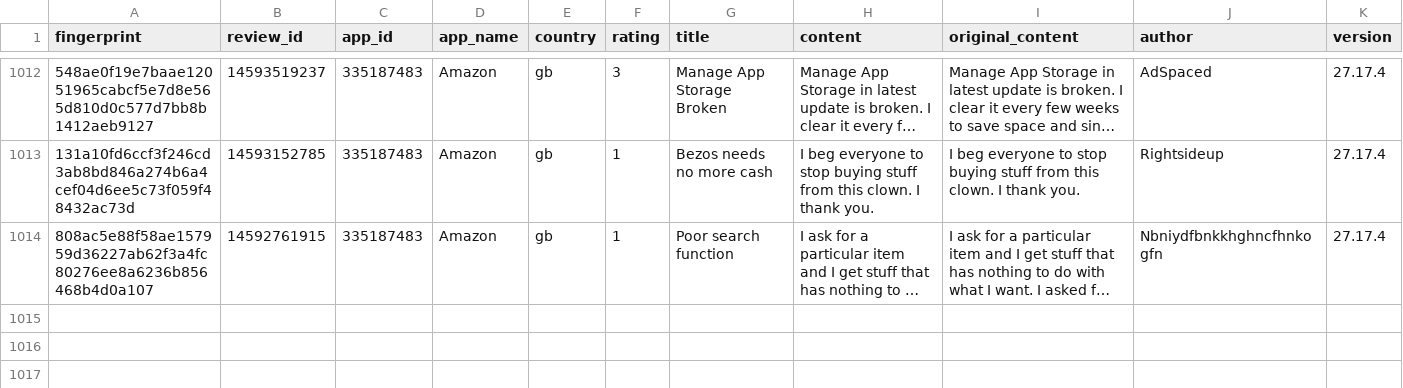
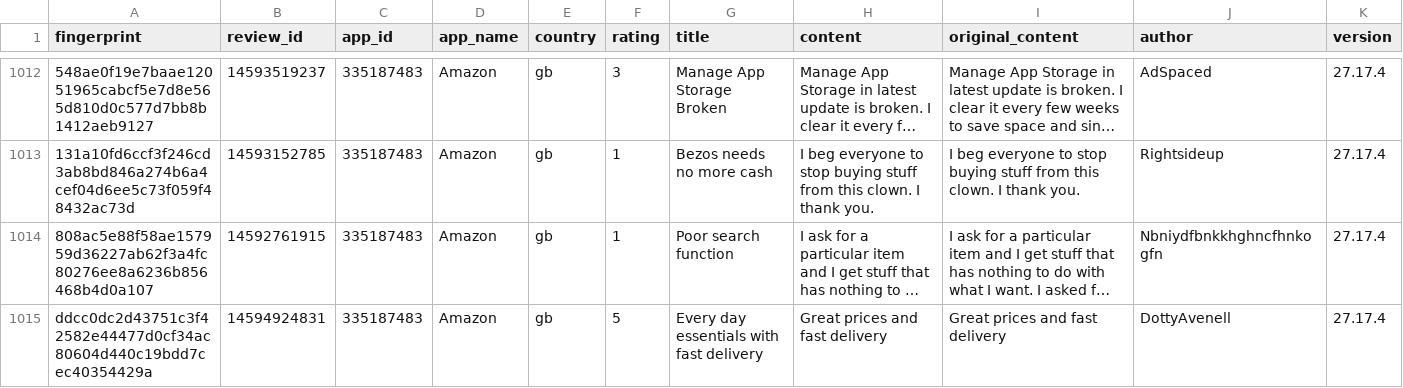
Before and after one commit to pickmiu/appstore-public-data, a CSV file: data/reviews_335187483_Amazon_gb.csv, drawn as a sheet; only a part is shown, gaps mark what is left out; long unchanged cells end in …; rows hold the shown columns only; the diff names each change by its address in the sheet, - before the commit and + after, or states it on an @@ line.

```diff
--- a/data/reviews_335187483_Amazon_gb.csv
+++ b/data/reviews_335187483_Amazon_gb.csv
+row 1015: ddcc0dc2d43751c3f42582e44477d0cf34ac80604d440c19bdd7cec40354429a | 14594924831 | 335187483 | Amazon | gb | 5 | Every day essentials with fast delivery | Great prices and fast delivery | Great prices and fast delivery | DottyAvenell | 27.17.4
```
Also changed, not shown: data/reviews_414245413_京东_cn.csv, 6 other files.
